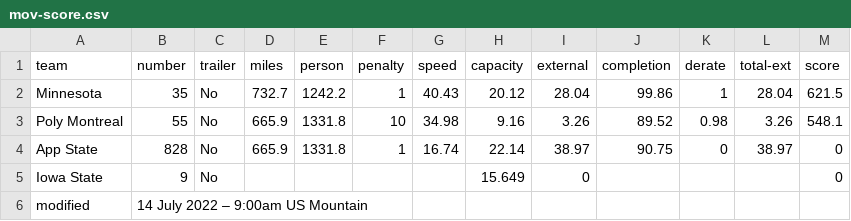
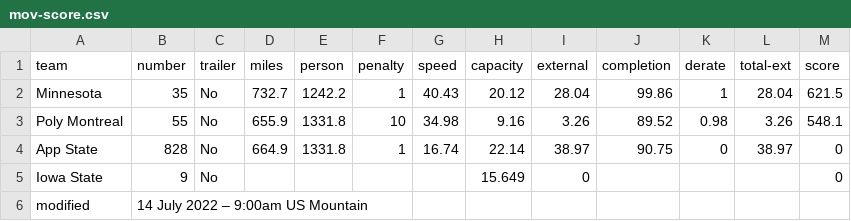
Before and after one commit to jtmullen/asc-fsgp-2022-results, a CSV file: _data/asc/stage2/mov-score.csv, drawn as a sheet.

```diff
--- a/_data/asc/stage2/mov-score.csv
+++ b/_data/asc/stage2/mov-score.csv
@@ -2,4 +2,4 @@ team,number,trailer,miles,person,penalty,speed,capacity,external,completion,dera
 Minnesota,35,No,732.7,1242.2,1,40.43,20.12,28.04,99.86,1,28.04,621.5
-Poly Montreal,55,No,665.9,1331.8,10,34.98,9.16,3.26,89.52,0.98,3.26,548.1
-App State,828,No,665.9,1331.8,1,16.74,22.14,38.97,90.75,0,38.97,0
+Poly Montreal,55,No,655.9,1331.8,10,34.98,9.16,3.26,89.52,0.98,3.26,548.1
+App State,828,No,664.9,1331.8,1,16.74,22.14,38.97,90.75,0,38.97,0
 Iowa State,9,No,,,,,15.649,0,,,,0
```
Also changed, not shown: _data/asc/stage2/mov.csv.
